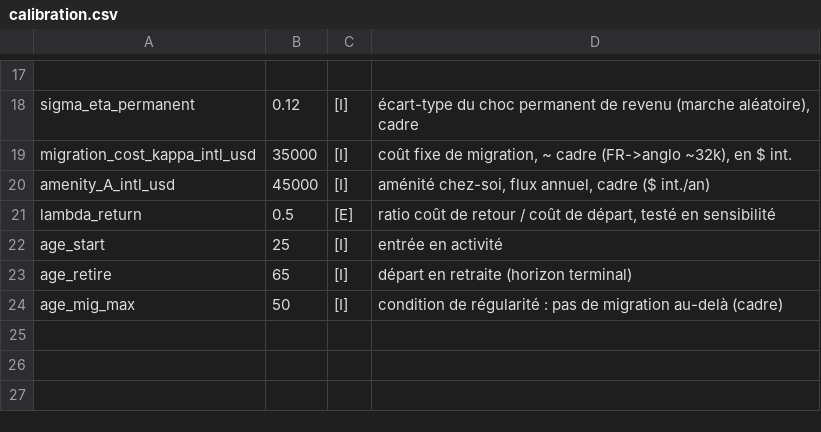
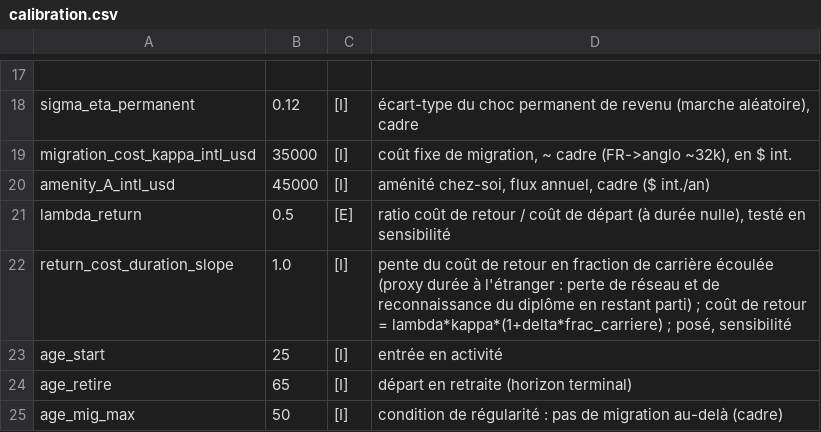
Before and after one commit to Geoffrey313/stay-or-leave, a CSV file: data/params/calibration.csv, drawn as a sheet; only a part is shown, gaps mark what is left out.

```diff
--- a/data/params/calibration.csv
+++ b/data/params/calibration.csv
@@ -20,3 +20,4 @@ migration_cost_kappa_intl_usd,35000,[I],"coût fixe de migration, ~ cadre (FR->a
 amenity_A_intl_usd,45000,[I],"aménité chez-soi, flux annuel, cadre ($ int./an)"
-lambda_return,0.5,[E],"ratio coût de retour / coût de départ, testé en sensibilité"
+lambda_return,0.5,[E],"ratio coût de retour / coût de départ (à durée nulle), testé en sensibilité"
+return_cost_duration_slope,1.0,[I],"pente du coût de retour en fraction de carrière écoulée (proxy durée à l'étranger : perte de réseau et de reconnaissance du diplôme en restant parti) ; coût de retour = lambda*kappa*(1+delta*frac_carriere) ; posé, sensibilité"
 age_start,25,[I],"entrée en activité"
```
Also changed, not shown: 5 other files.
